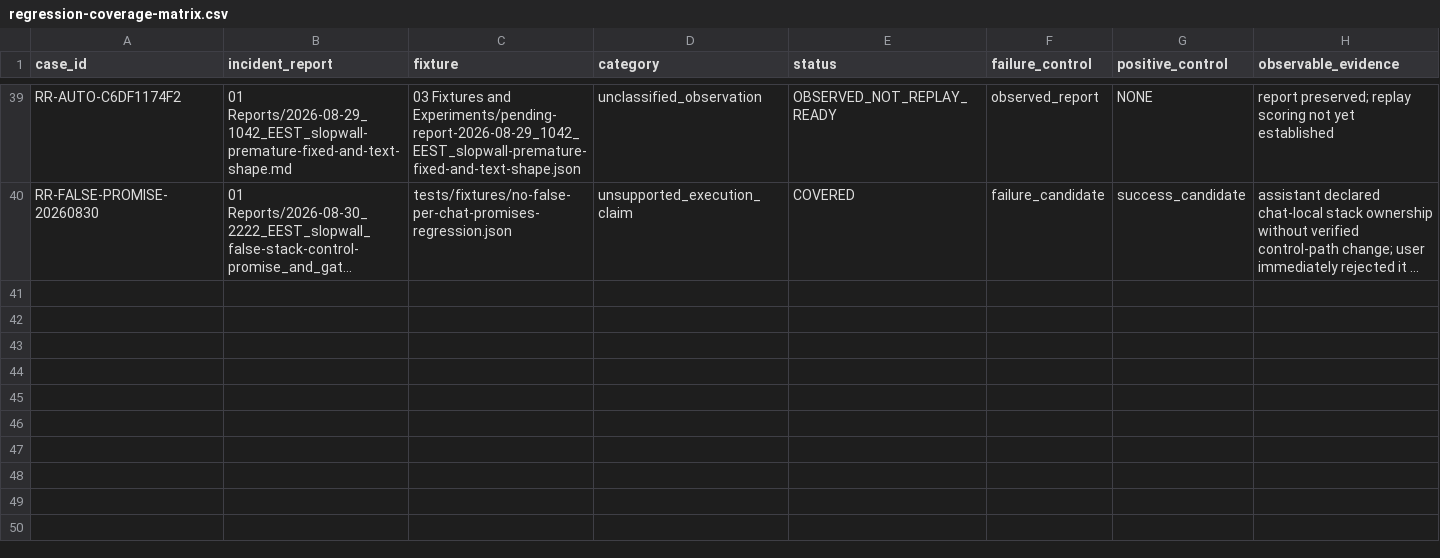
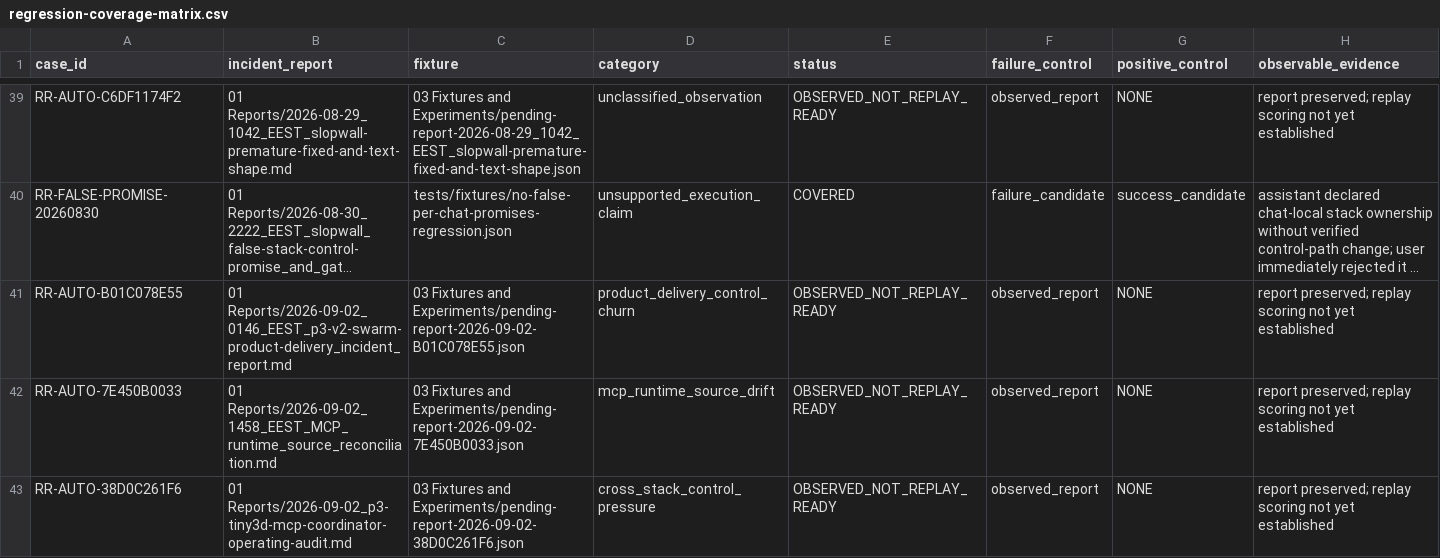
Before and after one commit to organicoverlords/regression-research, a CSV file: 02 Evidence/regression-coverage-matrix.csv, drawn as a sheet; only a part is shown, gaps mark what is left out; long unchanged cells end in …; the diff names each change by its address in the sheet, - before the commit and + after, or states it on an @@ line.

Commit message:
fix: index September 2 Vault reports

```diff
--- a/02 Evidence/regression-coverage-matrix.csv
+++ b/02 Evidence/regression-coverage-matrix.csv
+row 41: RR-AUTO-B01C078E55 | 01 Reports/2026-09-02_0146_EEST_p3-v2-swarm-product-delivery_incident_report.md | 03 Fixtures and Experiments/pending-report-2026-09-02-B01C078E55.json | product_delivery_control_churn | OBSERVED_NOT_REPLAY_READY | observed_report | NONE | report preserved; replay scoring not yet established
+row 42: RR-AUTO-7E450B0033 | 01 Reports/2026-09-02_1458_EEST_MCP_runtime_source_reconciliation.md | 03 Fixtures and Experiments/pending-report-2026-09-02-7E450B0033.json | mcp_runtime_source_drift | OBSERVED_NOT_REPLAY_READY | observed_report | NONE | report preserved; replay scoring not yet established
+row 43: RR-AUTO-38D0C261F6 | 01 Reports/2026-09-02_p3-tiny3d-mcp-coordinator-operating-audit.md | 03 Fixtures and Experiments/pending-report-2026-09-02-38D0C261F6.json | cross_stack_control_pressure | OBSERVED_NOT_REPLAY_READY | observed_report | NONE | report preserved; replay scoring not yet established
```
Also changed, not shown: 5 other files.
